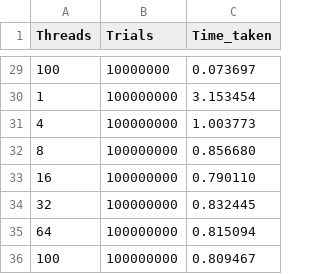
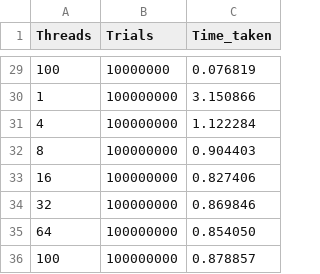
Before and after one commit to dashaVav/distributed-computing, a CSV file: monte_carlo_results.csv, drawn as a sheet; only a part is shown, gaps mark what is left out; the diff covers the shown part only.

Commit message:
Commit with time tests

```diff
--- a/monte_carlo_results.csv
+++ b/monte_carlo_results.csv
@@ -29,8 +29,8 @@ Threads,Trials,Time_taken
-100,10000000,0.073697
-1,100000000,3.153454
-4,100000000,1.003773
-8,100000000,0.856680
-16,100000000,0.790110
-32,100000000,0.832445
-64,100000000,0.815094
-100,100000000,0.809467
+100,10000000,0.076819
+1,100000000,3.150866
+4,100000000,1.122284
+8,100000000,0.904403
+16,100000000,0.827406
+32,100000000,0.869846
+64,100000000,0.854050
+100,100000000,0.878857
```
Also changed, not shown: 27 edited cells elsewhere in this file, 5 other files.
